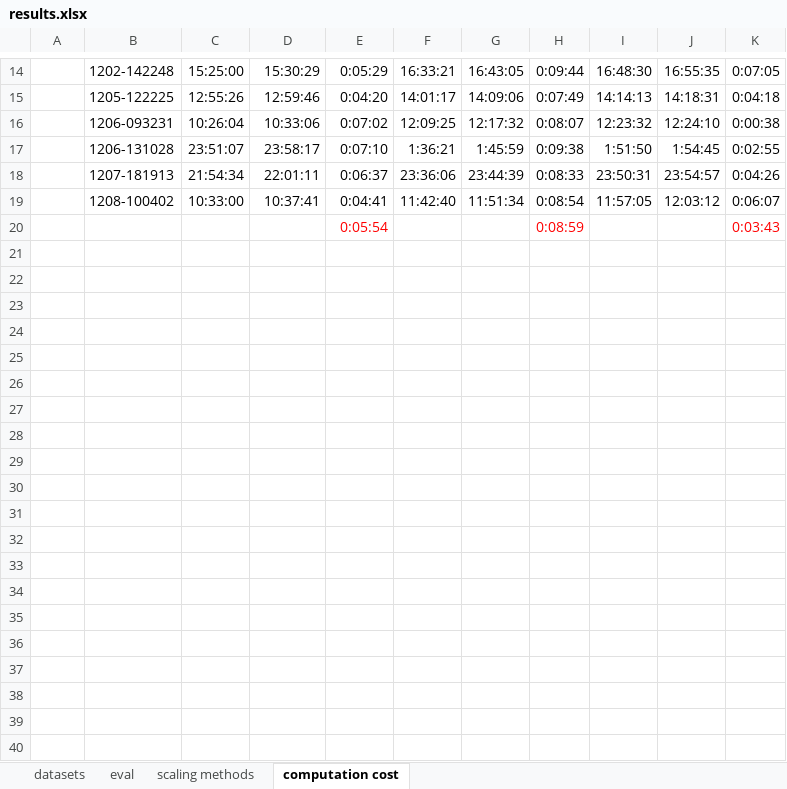
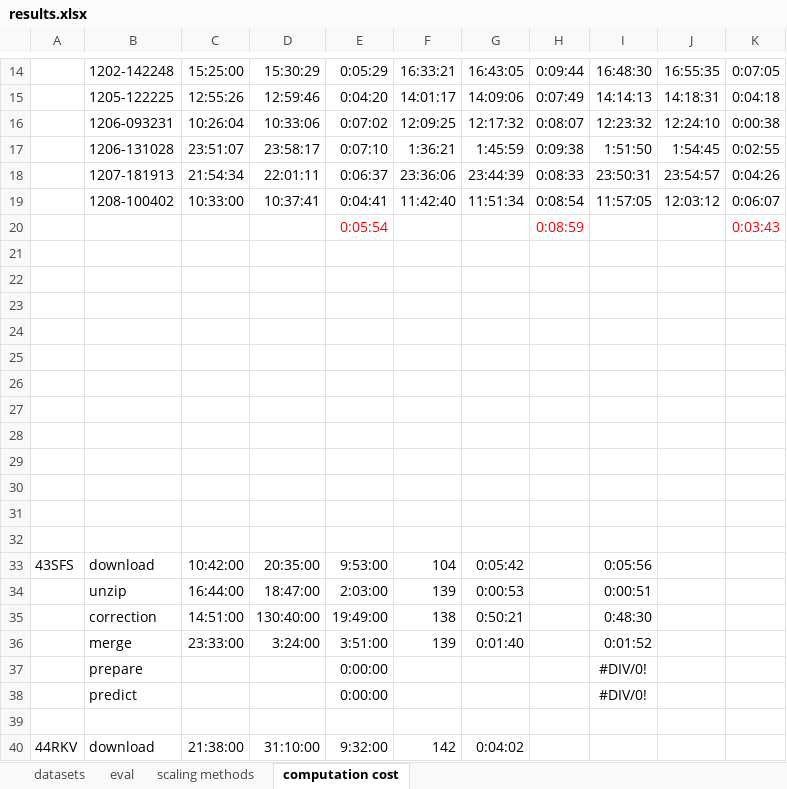
Before and after one commit to YourVirtualColdChainAssistant/MLsat-cropland-himachal, an Excel workbook: results/results.xlsx, sheet computation cost, drawn as a sheet; only a part is shown, gaps mark what is left out; values as stored, in another font and other column widths than the file's, no borders; conditional formats not drawn; the diff covers the shown part only; the diff names each change by its address in the sheet, - before the commit and + after, or states it on an @@ line.

```diff
--- a/results/results.xlsx (sheet computation cost)
+++ b/results/results.xlsx (sheet computation cost)
+row 21: (empty)
+row 22: (empty)
+row 23: (empty)
+row 24: (empty)
+row 25: (empty)
+row 26: (empty)
+row 27: (empty)
+row 28: (empty)
+row 29: (empty)
+row 30: (empty)
+row 31: (empty)
+row 32: (empty)
+row 33: 43SFS | download | 10:42:00 | 20:35:00 | 9:53:00 | 104 | 0:05:42 |  | 0:05:56
+row 34:  | unzip | 16:44:00 | 18:47:00 | 2:03:00 | 139 | 0:00:53 |  | 0:00:51
+row 35:  | correction | 14:51:00 | 130:40:00 | 19:49:00 | 138 | 0:50:21 |  | 0:48:30
+row 36:  | merge | 23:33:00 | 3:24:00 | 3:51:00 | 139 | 0:01:40 |  | 0:01:52
+row 37:  | prepare |  |  | 0:00:00 |  |  |  | #DIV/0!
+row 38:  | predict |  |  | 0:00:00 |  |  |  | #DIV/0!
+row 39: (empty)
+row 40: 44RKV | download | 21:38:00 | 31:10:00 | 9:32:00 | 142 | 0:04:02
```
Also changed, not shown: 19 added rows elsewhere in this sheet, sheet scaling methods, sheet eval, charts or pictures, 6 other files.
